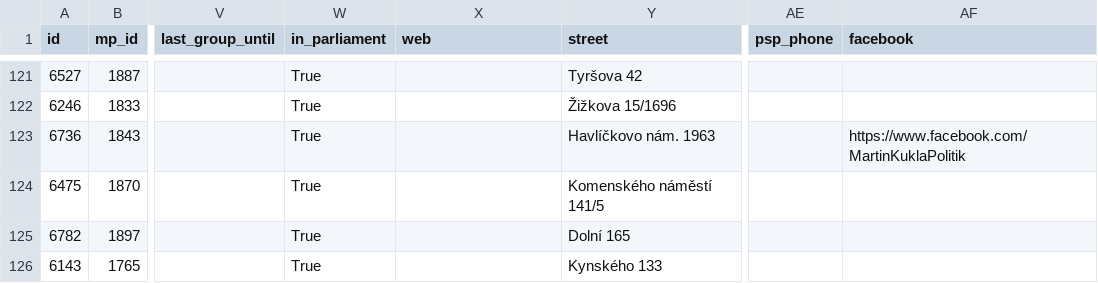
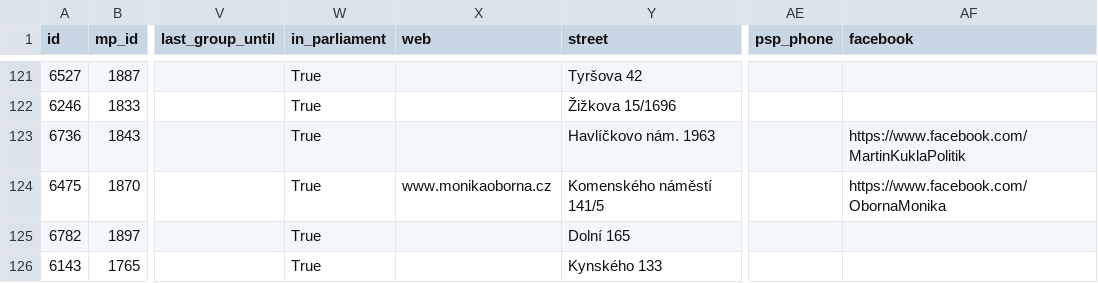
Before and after one commit to michalskop/cz-psp-votes-2021-202x, a CSV file: data/mps.csv, drawn as a sheet; only a part is shown, gaps mark what is left out; the diff names each change by its address in the sheet, - before the commit and + after, or states it on an @@ line.

```diff
--- a/data/mps.csv
+++ b/data/mps.csv
-X124 (web): (empty)
+X124 (web): www.monikaoborna.cz
-AF124 (facebook): (empty)
+AF124 (facebook): https://www.facebook.com/ObornaMonika
```
Also changed, not shown: 1 other file.
